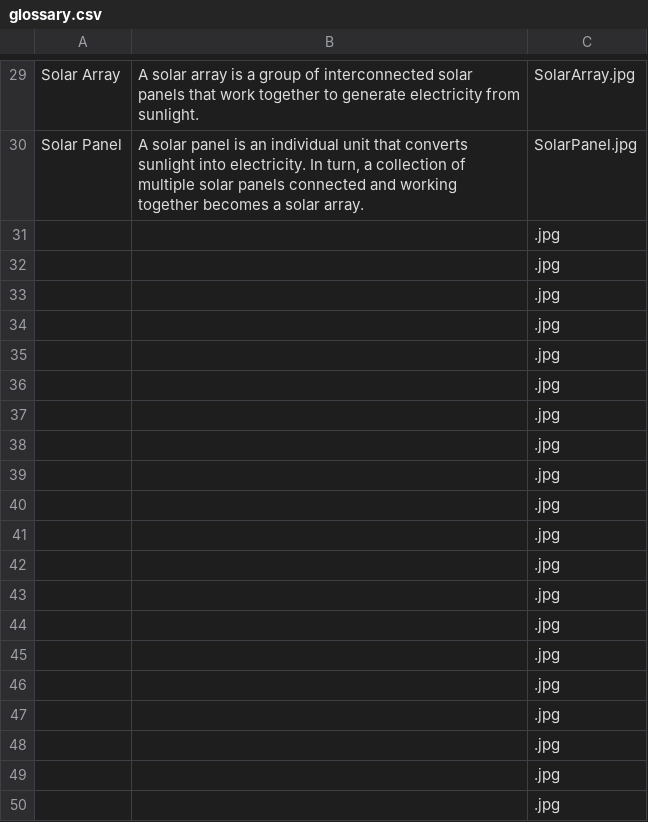
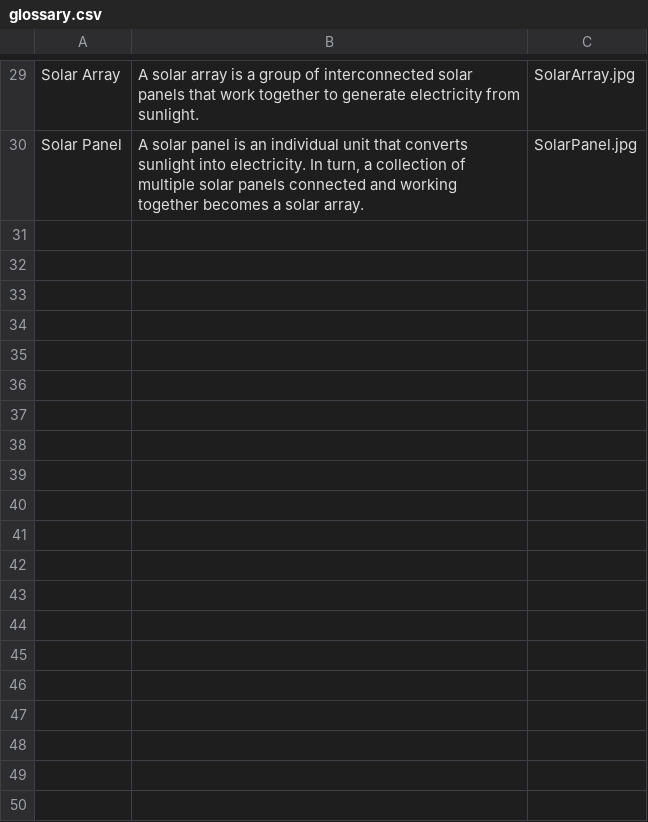
Before and after one commit to MatthewBHShort/MatthewBHShort.github.io, a CSV file: glossary.csv, drawn as a sheet; only a part is shown, gaps mark what is left out; removed rows and columns are numbered as before the commit, all else as after; the diff covers the shown part only; the diff names each change by its address in the sheet, - before the commit and + after, or states it on an @@ line.

```diff
--- a/glossary.csv
+++ b/glossary.csv
-row 31:  |  | .jpg
-row 32:  |  | .jpg
-row 33:  |  | .jpg
-row 34:  |  | .jpg
-row 35:  |  | .jpg
-row 36:  |  | .jpg
-row 37:  |  | .jpg
-row 38:  |  | .jpg
-row 39:  |  | .jpg
-row 40:  |  | .jpg
-row 41:  |  | .jpg
-row 42:  |  | .jpg
-row 43:  |  | .jpg
-row 44:  |  | .jpg
-row 45:  |  | .jpg
-row 46:  |  | .jpg
-row 47:  |  | .jpg
-row 48:  |  | .jpg
-row 49:  |  | .jpg
-row 50:  |  | .jpg
```
Also changed, not shown: 142 removed rows and 1 moved row elsewhere in this file, 1 other file.
